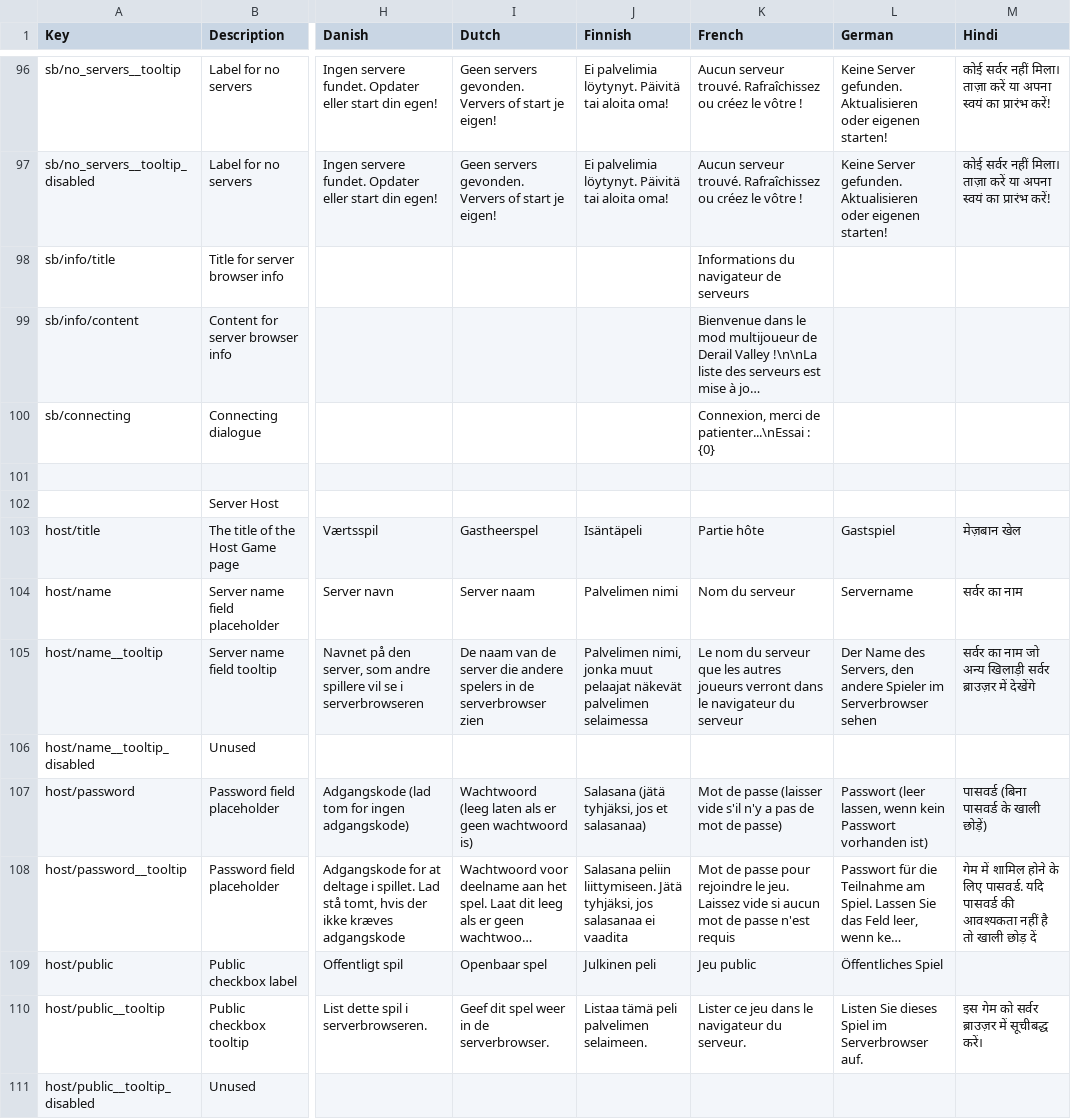
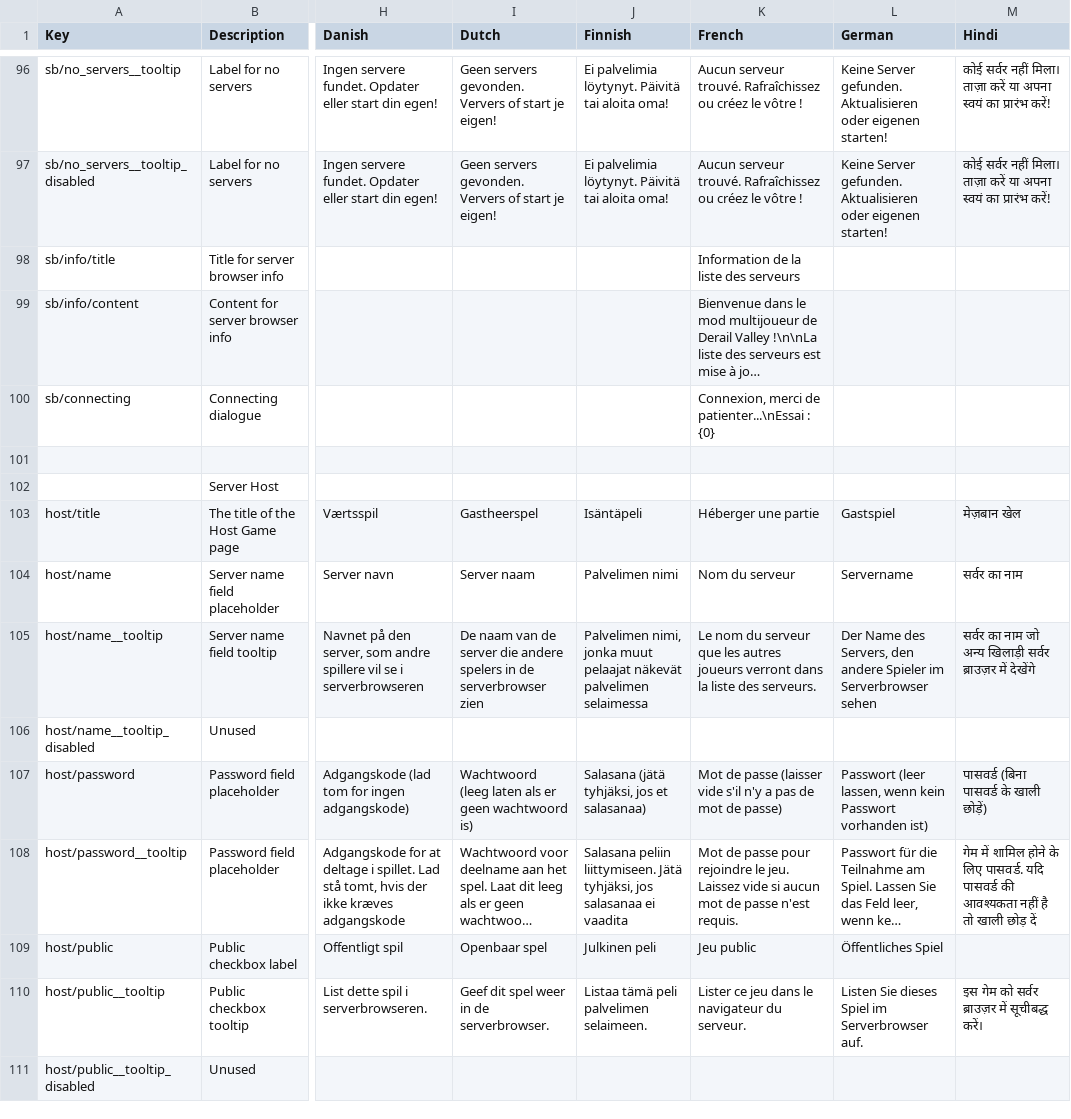
Before and after one commit to T3M8029/dv-multiplayer, a CSV file: locale.csv, drawn as a sheet; only a part is shown, gaps mark what is left out; long unchanged cells end in …; the diff covers the shown part only; the diff names each change by its address in the sheet, - before the commit and + after, or states it on an @@ line.

Commit message:
Translated more terms to French

```diff
--- a/locale.csv
+++ b/locale.csv
-K98 (French): Informations du navigateur de serveurs
+K98 (French): Information de la liste des serveurs
-K103 (French): Partie hôte
+K103 (French): Héberger une partie
-K105 (French): …verront dans le navigateur du serveur
+K105 (French): …verront dans la liste des serveurs.
-K108 (French): …passe n'est requis
+K108 (French): …passe n'est requis.
```
Also changed, not shown: 33 edited cells elsewhere in this file.
